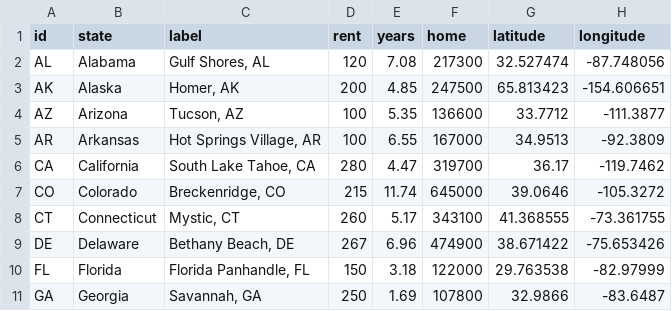
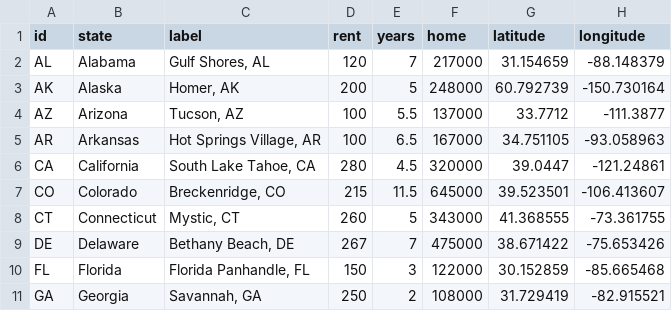
Before and after one commit to DwellableData/dwellabledata.github.io, a TSV file: purchase-to-profit/statemediandata.tsv, drawn as a sheet; only a part is shown; the diff covers the shown part only.

Commit message:
add s to springs and update purchase-to-profit map

```diff
--- a/purchase-to-profit/statemediandata.tsv
+++ b/purchase-to-profit/statemediandata.tsv
@@ -1,11 +1,11 @@
 id	state	label	rent	years	home	latitude	longitude
-AL	Alabama	"Gulf Shores, AL"	120	7.08	217300	32.527474	-87.748056
-AK	Alaska	"Homer, AK"	200	4.85	247500	65.813423	-154.606651
-AZ	Arizona	"Tucson, AZ"	100	5.35	136600	33.7712	-111.3877
-AR	Arkansas	"Hot Springs Village, AR"	100	6.55	167000	34.9513	-92.3809
-CA	California	"South Lake Tahoe, CA"	280	4.47	319700	36.17	-119.7462
-CO	Colorado	"Breckenridge, CO"	215	11.74	645000	39.0646	-105.3272
-CT	Connecticut	"Mystic, CT"	260	5.17	343100	41.368555	-73.361755
-DE	Delaware	"Bethany Beach, DE"	267	6.96	474900	38.671422	-75.653426
-FL	Florida	"Florida Panhandle, FL"	150	3.18	122000	29.763538	-82.97999
-GA	Georgia	"Savannah, GA"	250	1.69	107800	32.9866	-83.6487
+AL	Alabama	"Gulf Shores, AL"	120	7	217000	31.154659	-88.148379
+AK	Alaska	"Homer, AK"	200	5	248000	60.792739	-150.730164
+AZ	Arizona	"Tucson, AZ"	100	5.5	137000	33.7712	-111.3877
+AR	Arkansas	"Hot Springs Village, AR"	100	6.5	167000	34.751105	-93.058963
+CA	California	"South Lake Tahoe, CA"	280	4.5	320000	39.0447	-121.24861
+CO	Colorado	"Breckenridge, CO"	215	11.5	645000	39.523501	-106.413607
+CT	Connecticut	"Mystic, CT"	260	5	343000	41.368555	-73.361755
+DE	Delaware	"Bethany Beach, DE"	267	7	475000	38.671422	-75.653426
+FL	Florida	"Florida Panhandle, FL"	150	3	122000	30.152859	-85.665468
+GA	Georgia	"Savannah, GA"	250	2	108000	31.729419	-82.915521
```
Also changed, not shown: 145 edited cells elsewhere in this file, 3 other files.
